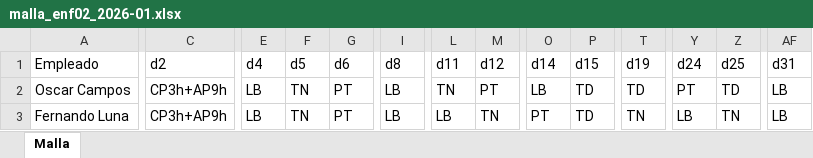
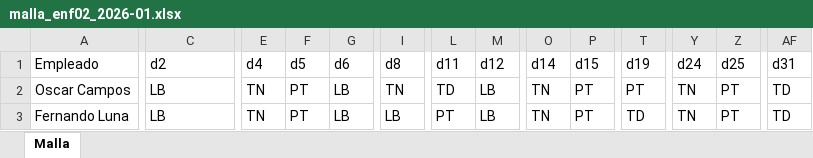
Before and after one commit to edkiel/SGTURNOS-React-API, an Excel workbook: sgturnos/mallas/malla_enf02_2026-01.xlsx, sheet Malla, drawn as a sheet; only a part is shown, gaps mark what is left out; values as stored, in another font and other column widths than the file's, no cell formats; the diff covers the shown part only; the diff names each change by its address in the sheet, - before the commit and + after, or states it on an @@ line.

```diff
--- a/sgturnos/mallas/malla_enf02_2026-01.xlsx (sheet Malla)
+++ b/sgturnos/mallas/malla_enf02_2026-01.xlsx (sheet Malla)
-C2:C3 (d2): CP3h+AP9h
+C2:C3 (d2): LB
-E2:E3 (d4): LB
+E2:E3 (d4): TN
-F2:F3 (d5): TN
+F2:F3 (d5): PT
-G2:G3 (d6): PT
+G2:G3 (d6): LB
-I2 (d8): LB
+I2 (d8): TN
-L2 (d11): TN
+L2 (d11): TD
-M2 (d12): PT
+M2 (d12): LB
-O2 (d14): LB
+O2 (d14): TN
-P2:P3 (d15): TD
+P2:P3 (d15): PT
-T2 (d19): TD
+T2 (d19): PT
-Y2 (d24): PT
+Y2 (d24): TN
-Z2 (d25): TD
+Z2 (d25): PT
-AF2:AF3 (d31): LB
+AF2:AF3 (d31): TD
-L3 (d11): LB
+L3 (d11): PT
-M3 (d12): TN
+M3 (d12): LB
-O3 (d14): PT
+O3 (d14): TN
-T3 (d19): TN
+T3 (d19): TD
-Y3 (d24): LB
+Y3 (d24): TN
-Z3 (d25): TN
+Z3 (d25): PT
```
Also changed, not shown: 167 edited cells elsewhere in this sheet, cell formats, sgturnos/mallas/malla_aux01_2026-01.xlsx, sgturnos/mallas/malla_med03_2026-01.xlsx, 13 other files.
